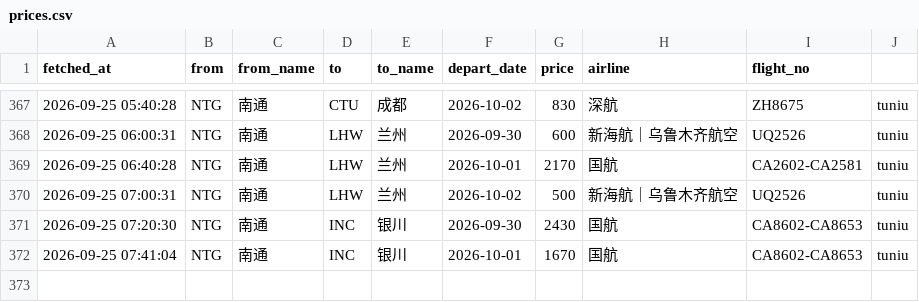
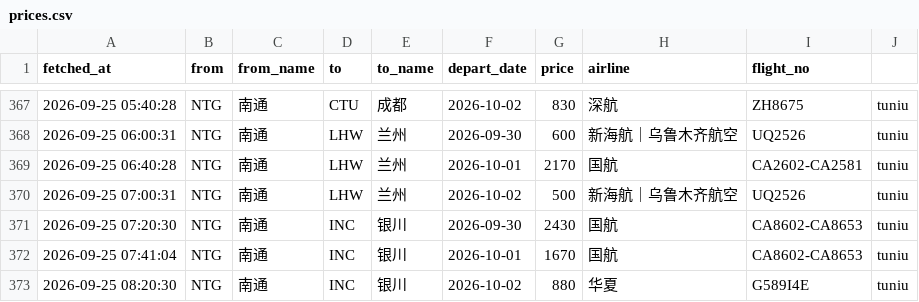
Before and after one commit to snymb233/jipiao-monitor, a CSV file: data/prices.csv, drawn as a sheet; only a part is shown, gaps mark what is left out; the diff names each change by its address in the sheet, - before the commit and + after, or states it on an @@ line.

```diff
--- a/data/prices.csv
+++ b/data/prices.csv
+row 373: 2026-09-25 08:20:30 | NTG | 南通 | INC | 银川 | 2026-10-02 | 880 | 华夏 | G589I4E | tuniu
```
Also changed, not shown: 2 other files.
